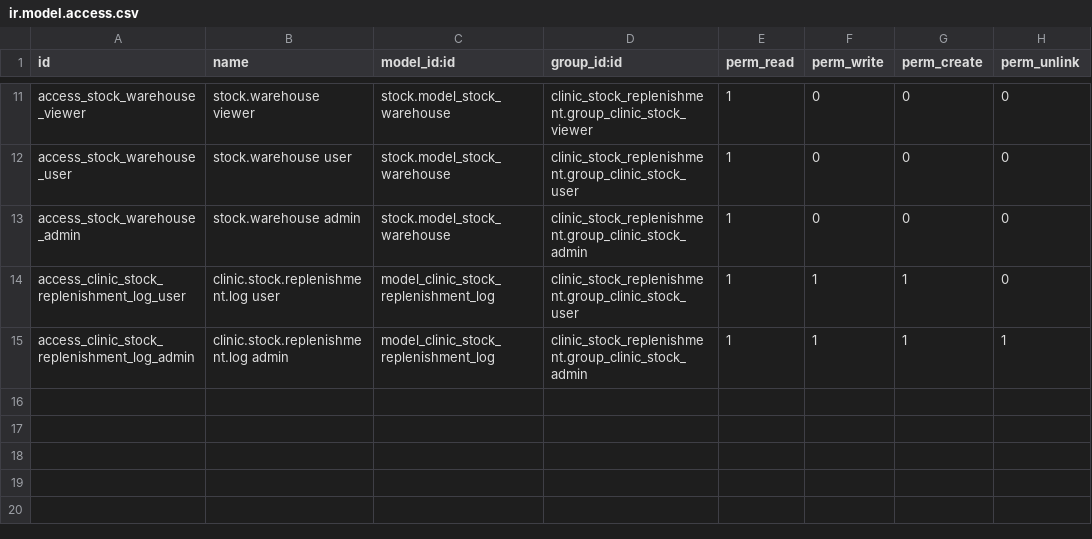
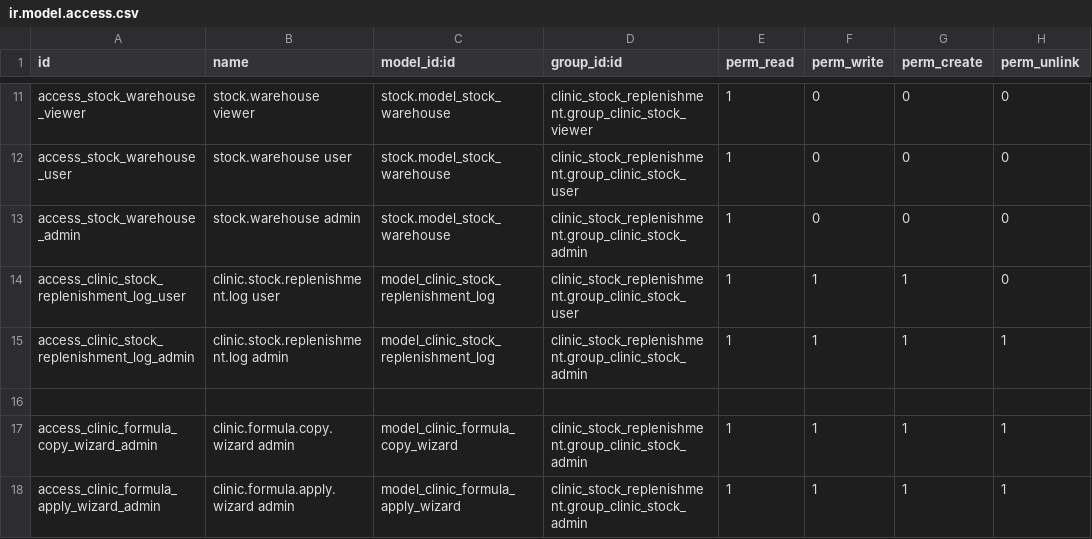
Before and after one commit to rohanmhase/custom_addons, a CSV file: custom_addons/clinic_stock_replenishment/security/ir.model.access.csv, drawn as a sheet; only a part is shown, gaps mark what is left out; the diff names each change by its address in the sheet, - before the commit and + after, or states it on an @@ line.

Commit message:
feat-count therapy session genderwise for replenishment formula

```diff
--- a/custom_addons/clinic_stock_replenishment/security/ir.model.access.csv
+++ b/custom_addons/clinic_stock_replenishment/security/ir.model.access.csv
+row 16: (empty)
+row 17: access_clinic_formula_copy_wizard_admin | clinic.formula.copy.wizard admin | model_clinic_formula_copy_wizard | clinic_stock_replenishment.group_clinic_stock_admin | 1 | 1 | 1 | 1
+row 18: access_clinic_formula_apply_wizard_admin | clinic.formula.apply.wizard admin | model_clinic_formula_apply_wizard | clinic_stock_replenishment.group_clinic_stock_admin | 1 | 1 | 1 | 1
```
Also changed, not shown: 11 other files.
